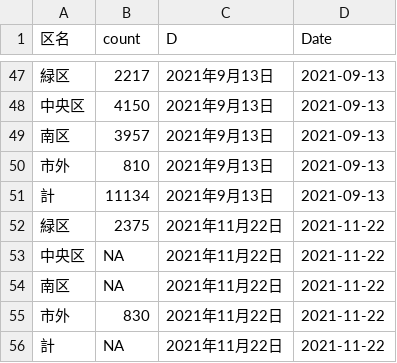
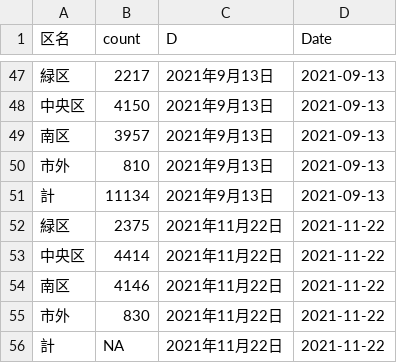
Before and after one commit to tanamym/covid_sagamihara, a CSV file: sagamihara.csv, drawn as a sheet; only a part is shown, gaps mark what is left out.

Commit message:
Add files via upload

```diff
--- a/sagamihara.csv
+++ b/sagamihara.csv
@@ -52,4 +52,4 @@
 "緑区",2375,"2021年11月22日",2021-11-22
-"中央区",NA,"2021年11月22日",2021-11-22
-"南区",NA,"2021年11月22日",2021-11-22
+"中央区",4414,"2021年11月22日",2021-11-22
+"南区",4146,"2021年11月22日",2021-11-22
 "市外",830,"2021年11月22日",2021-11-22
```
